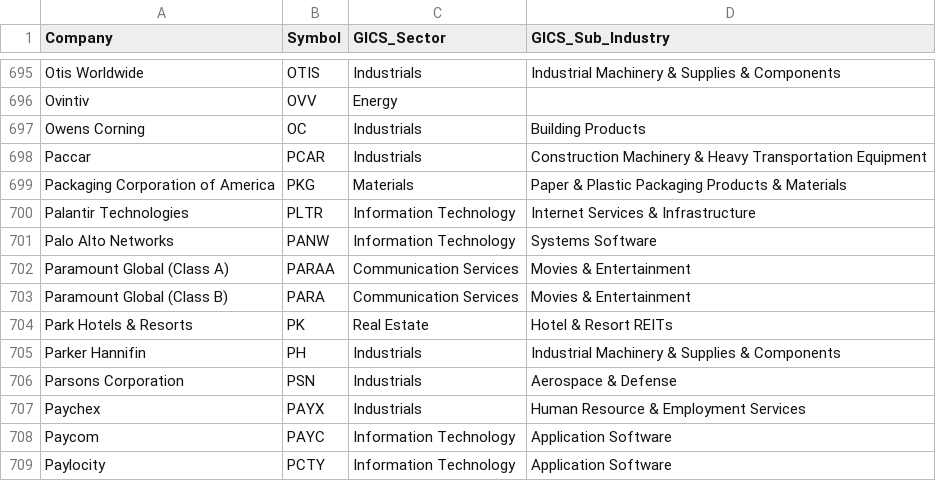
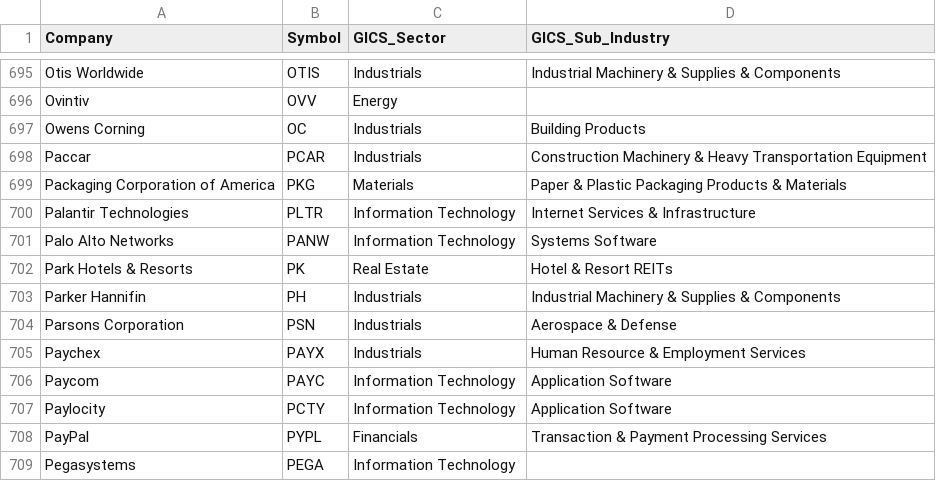
Before and after one commit to Gary-Strauss/Russel_1000_Index_Constituents, a CSV file: data/russell1000_constituents.csv, drawn as a sheet; only a part is shown, gaps mark what is left out; the shorter side is filled out with more unchanged rows.

```diff
--- a/data/russell1000_constituents.csv
+++ b/data/russell1000_constituents.csv
@@ -701,4 +701,2 @@ Palantir Technologies,PLTR,Information Technology,Internet Services & Infrastruc
 Palo Alto Networks,PANW,Information Technology,Systems Software
-Paramount Global (Class A),PARAA,Communication Services,Movies & Entertainment
-Paramount Global (Class B),PARA,Communication Services,Movies & Entertainment
 Park Hotels & Resorts,PK,Real Estate,Hotel & Resort REITs
```
Also changed, not shown: 1 other file.
